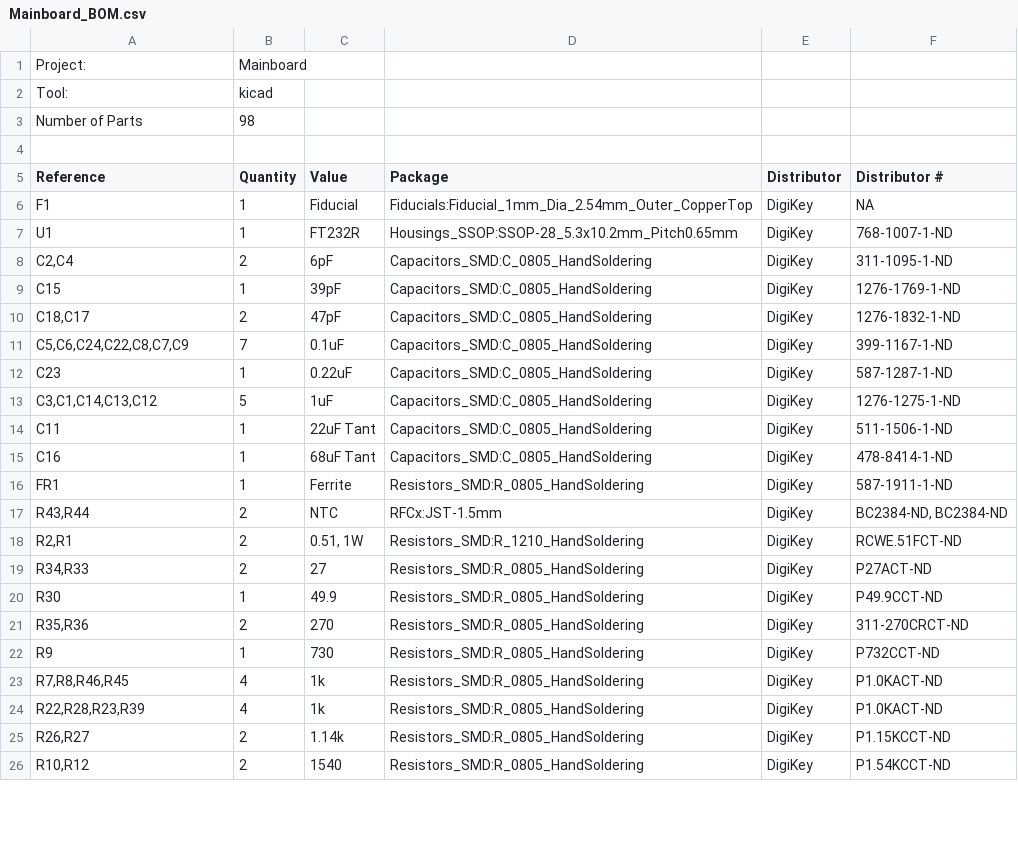
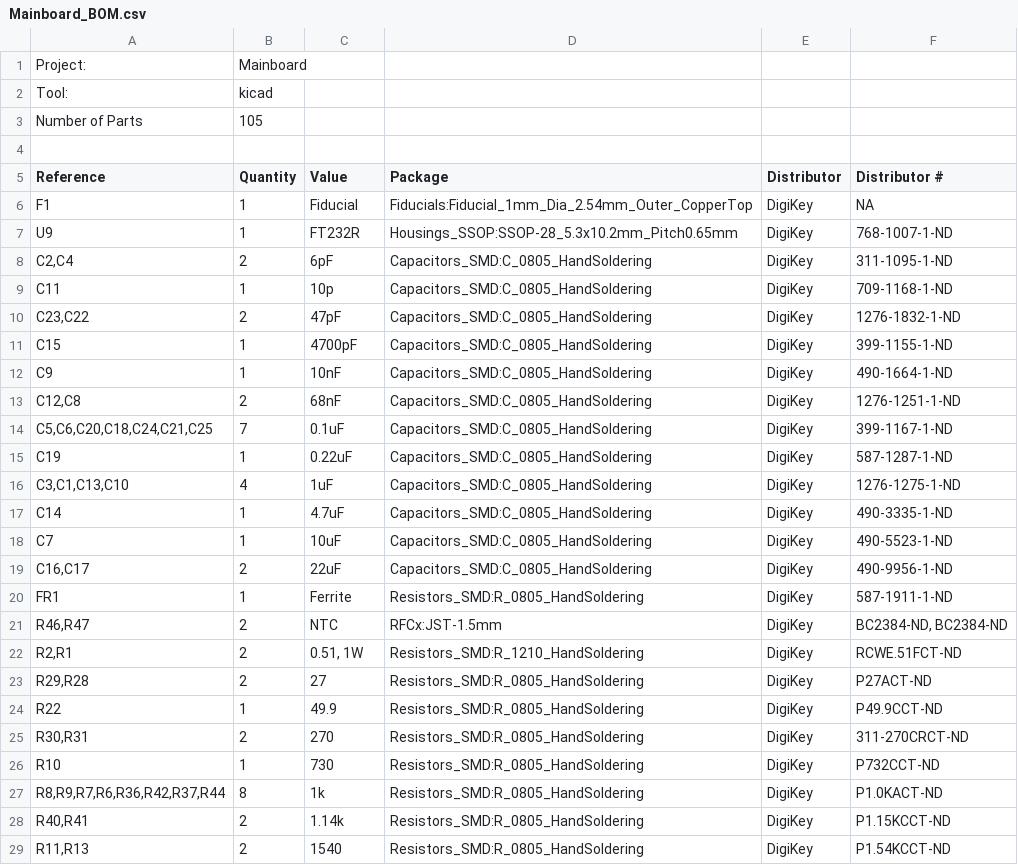
Before and after one commit to rfcx/rfcx-sentinel-pcb, a CSV file: Kicad Project/Main/Fabrication/Mainboard_BOM.csv, drawn as a sheet; only a part is shown; the diff covers the shown part only.

```diff
--- a/Kicad Project/Main/Fabrication/Mainboard_BOM.csv
+++ b/Kicad Project/Main/Fabrication/Mainboard_BOM.csv
@@ -3 +3 @@ Tool:,kicad,,,,
-Number of Parts ,98,,,,
+"Number of Parts ","105"
@@ -7 +7 @@ F1,1,Fiducial,Fiducials:Fiducial_1mm_Dia_2.54mm_Outer_CopperTop,DigiKey,NA
-U1,1,FT232R,Housings_SSOP:SSOP-28_5.3x10.2mm_Pitch0.65mm,DigiKey,768-1007-1-ND
+"U9","1","FT232R","Housings_SSOP:SSOP-28_5.3x10.2mm_Pitch0.65mm","DigiKey","768-1007-1-ND"
@@ -9,7 +9,11 @@ U1,1,FT232R,Housings_SSOP:SSOP-28_5.3x10.2mm_Pitch0.65mm,DigiKey,768-1007-1-ND
-C15,1,39pF,Capacitors_SMD:C_0805_HandSoldering,DigiKey,1276-1769-1-ND
-"C18,C17",2,47pF,Capacitors_SMD:C_0805_HandSoldering,DigiKey,1276-1832-1-ND
-"C5,C6,C24,C22,C8,C7,C9",7,0.1uF,Capacitors_SMD:C_0805_HandSoldering,DigiKey,399-1167-1-ND
-C23,1,0.22uF,Capacitors_SMD:C_0805_HandSoldering,DigiKey,587-1287-1-ND
-"C3,C1,C14,C13,C12",5,1uF,Capacitors_SMD:C_0805_HandSoldering,DigiKey,1276-1275-1-ND
-C11,1,22uF Tant,Capacitors_SMD:C_0805_HandSoldering,DigiKey,511-1506-1-ND
-C16,1,68uF Tant,Capacitors_SMD:C_0805_HandSoldering,DigiKey,478-8414-1-ND
+"C11","1","10p","Capacitors_SMD:C_0805_HandSoldering","DigiKey","709-1168-1-ND"
+"C23,C22","2","47pF","Capacitors_SMD:C_0805_HandSoldering","DigiKey","1276-1832-1-ND"
+"C15","1","4700pF","Capacitors_SMD:C_0805_HandSoldering","DigiKey","399-1155-1-ND"
+"C9","1","10nF","Capacitors_SMD:C_0805_HandSoldering","DigiKey","490-1664-1-ND"
+"C12,C8","2","68nF","Capacitors_SMD:C_0805_HandSoldering","DigiKey","1276-1251-1-ND"
+"C5,C6,C20,C18,C24,C21,C25","7","0.1uF","Capacitors_SMD:C_0805_HandSoldering","DigiKey","399-1167-1-ND"
+"C19","1","0.22uF","Capacitors_SMD:C_0805_HandSoldering","DigiKey","587-1287-1-ND"
+"C3,C1,C13,C10","4","1uF","Capacitors_SMD:C_0805_HandSoldering","DigiKey","1276-1275-1-ND"
+"C14","1","4.7uF","Capacitors_SMD:C_0805_HandSoldering","DigiKey","490-3335-1-ND"
+"C7","1","10uF","Capacitors_SMD:C_0805_HandSoldering","DigiKey","490-5523-1-ND"
+"C16,C17","2","22uF","Capacitors_SMD:C_0805_HandSoldering","DigiKey","490-9956-1-ND"
@@ -17 +21 @@ FR1,1,Ferrite,Resistors_SMD:R_0805_HandSoldering,DigiKey,587-1911-1-ND
-"R43,R44",2,NTC,RFCx:JST-1.5mm,DigiKey,"BC2384-ND, BC2384-ND"
+"R46,R47","2","NTC","RFCx:JST-1.5mm","DigiKey","BC2384-ND, BC2384-ND"
@@ -19,8 +23,7 @@ FR1,1,Ferrite,Resistors_SMD:R_0805_HandSoldering,DigiKey,587-1911-1-ND
-"R34,R33",2,27,Resistors_SMD:R_0805_HandSoldering,DigiKey,P27ACT-ND
-R30,1,49.9,Resistors_SMD:R_0805_HandSoldering,DigiKey,P49.9CCT-ND
-"R35,R36",2,270,Resistors_SMD:R_0805_HandSoldering,DigiKey,311-270CRCT-ND
-R9,1,730,Resistors_SMD:R_0805_HandSoldering,DigiKey,P732CCT-ND
-"R7,R8,R46,R45",4,1k,Resistors_SMD:R_0805_HandSoldering,DigiKey,P1.0KACT-ND
-"R22,R28,R23,R39",4,1k,Resistors_SMD:R_0805_HandSoldering,DigiKey,P1.0KACT-ND
-"R26,R27",2,1.14k,Resistors_SMD:R_0805_HandSoldering,DigiKey,P1.15KCCT-ND
-"R10,R12",2,1540,Resistors_SMD:R_0805_HandSoldering,DigiKey,P1.54KCCT-ND
+"R29,R28","2","27","Resistors_SMD:R_0805_HandSoldering","DigiKey","P27ACT-ND"
+"R22","1","49.9","Resistors_SMD:R_0805_HandSoldering","DigiKey","P49.9CCT-ND"
+"R30,R31","2","270","Resistors_SMD:R_0805_HandSoldering","DigiKey","311-270CRCT-ND"
+"R10","1","730","Resistors_SMD:R_0805_HandSoldering","DigiKey","P732CCT-ND"
+"R8,R9,R7,R6,R36,R42,R37,R44","8","1k","Resistors_SMD:R_0805_HandSoldering","DigiKey","P1.0KACT-ND"
+"R40,R41","2","1.14k","Resistors_SMD:R_0805_HandSoldering","DigiKey","P1.15KCCT-ND"
+"R11,R13","2","1540","Resistors_SMD:R_0805_HandSoldering","DigiKey","P1.54KCCT-ND"
```
Also changed, not shown: 7 added rows, 3 removed rows and 33 edited cells elsewhere in this file, 40 other files.
